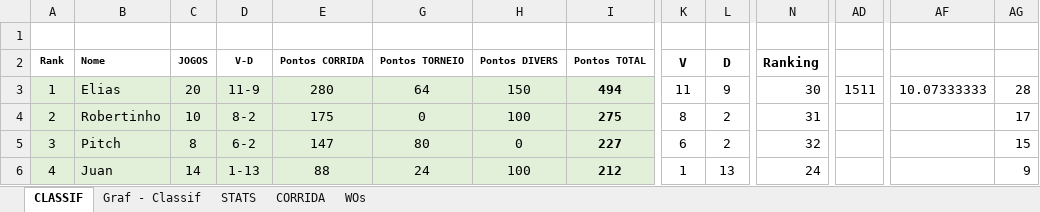
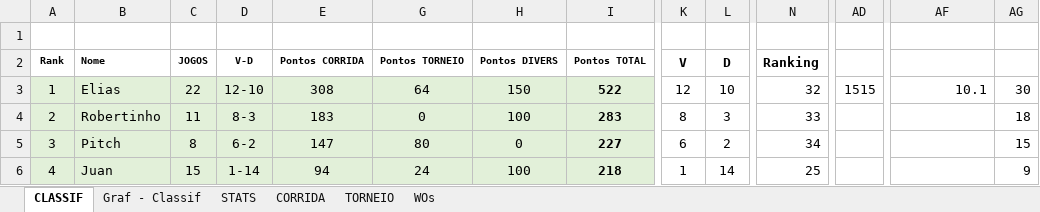
Before and after one commit to juanper/ATPerebas, an Excel workbook: ATPerebas - 2S21.xlsx, sheet CLASSIF, drawn as a sheet; only a part is shown, gaps mark what is left out; values as stored, in another font and other column widths than the file's, no borders; charts and pictures not drawn; the diff covers the shown part only; the diff names each change by its address in the sheet, - before the commit and + after, or states it on an @@ line.

Commit message:
Jogos 22,23,24 e 25/ago/2021

```diff
--- a/ATPerebas - 2S21.xlsx (sheet CLASSIF)
+++ b/ATPerebas - 2S21.xlsx (sheet CLASSIF)
@@ sheet tab unhidden: TORNEIO @@
-C3 (JOGOS): 20
+C3 (JOGOS): 22
-D3 (V-D): 11-9
+D3 (V-D): 12-10
-E3 (Pontos CORRIDA): 280
+E3 (Pontos CORRIDA): 308
-I3 (Pontos TOTAL): 494
+I3 (Pontos TOTAL): 522
-K3 (V): 11
+K3 (V): 12
-L3 (D): 9
+L3 (D): 10
-N3 (Ranking): 30
+N3 (Ranking): 32
-AD3: 1511
+AD3: 1515
-AF3: 10.07333333
+AF3: 10.1
-AG3: 28
+AG3: 30
-C4 (JOGOS): 10
+C4 (JOGOS): 11
-D4 (V-D): 8-2
+D4 (V-D): 8-3
-E4 (Pontos CORRIDA): 175
+E4 (Pontos CORRIDA): 183
-I4 (Pontos TOTAL): 275
+I4 (Pontos TOTAL): 283
-L4 (D): 2
+L4 (D): 3
-N4 (Ranking): 31
+N4 (Ranking): 33
-AG4: 17
+AG4: 18
-N5 (Ranking): 32
+N5 (Ranking): 34
-C6 (JOGOS): 14
+C6 (JOGOS): 15
-D6 (V-D): 1-13
+D6 (V-D): 1-14
-E6 (Pontos CORRIDA): 88
+E6 (Pontos CORRIDA): 94
-I6 (Pontos TOTAL): 212
+I6 (Pontos TOTAL): 218
-L6 (D): 13
+L6 (D): 14
-N6 (Ranking): 24
+N6 (Ranking): 25
```
Also changed, not shown: 268 edited cells elsewhere in this sheet, sheet CORRIDA, sheet STATS, sheet WOs, charts or pictures, 7 other files.
